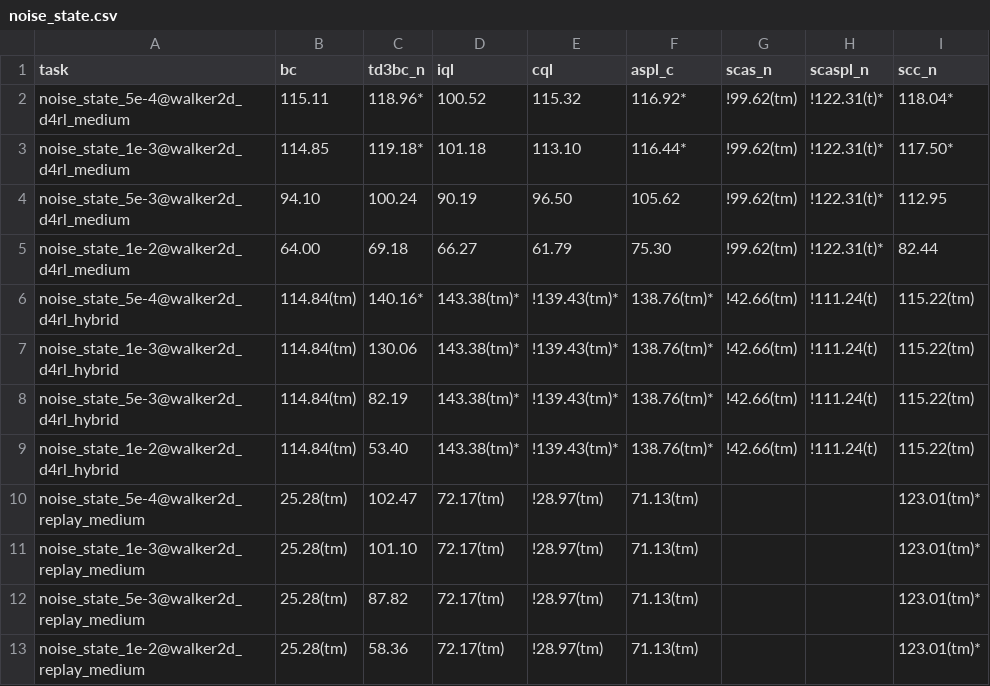
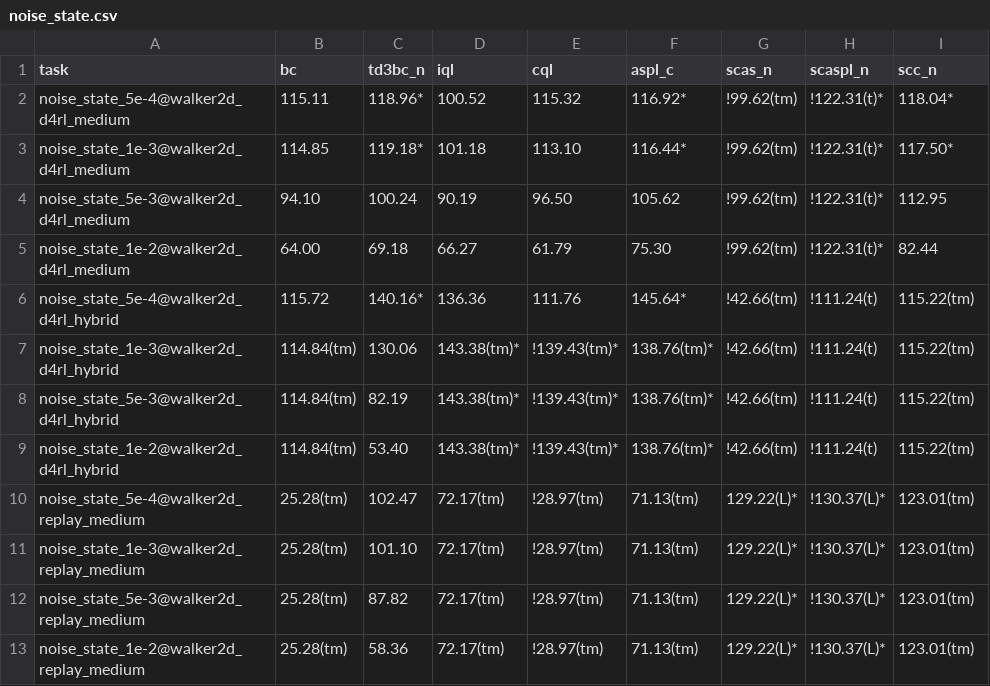
Before and after one commit to s10459020/Ice_OfflineRL_Workbench, a CSV file: documents/result/noise_state.csv, drawn as a sheet.

```diff
--- a/documents/result/noise_state.csv
+++ b/documents/result/noise_state.csv
@@ -5,3 +5,3 @@ noise_state_5e-3@walker2d_d4rl_medium,94.10,100.24,90.19,96.50,105.62,!99.62(tm)
 noise_state_1e-2@walker2d_d4rl_medium,64.00,69.18,66.27,61.79,75.30,!99.62(tm),!122.31(t)*,82.44
-noise_state_5e-4@walker2d_d4rl_hybrid,114.84(tm),140.16*,143.38(tm)*,!139.43(tm)*,138.76(tm)*,!42.66(tm),!111.24(t),115.22(tm)
+noise_state_5e-4@walker2d_d4rl_hybrid,115.72,140.16*,136.36,111.76,145.64*,!42.66(tm),!111.24(t),115.22(tm)
 noise_state_1e-3@walker2d_d4rl_hybrid,114.84(tm),130.06,143.38(tm)*,!139.43(tm)*,138.76(tm)*,!42.66(tm),!111.24(t),115.22(tm)
@@ -9,5 +9,5 @@ noise_state_5e-3@walker2d_d4rl_hybrid,114.84(tm),82.19,143.38(tm)*,!139.43(tm)*,
 noise_state_1e-2@walker2d_d4rl_hybrid,114.84(tm),53.40,143.38(tm)*,!139.43(tm)*,138.76(tm)*,!42.66(tm),!111.24(t),115.22(tm)
-noise_state_5e-4@walker2d_replay_medium,25.28(tm),102.47,72.17(tm),!28.97(tm),71.13(tm),,,123.01(tm)*
-noise_state_1e-3@walker2d_replay_medium,25.28(tm),101.10,72.17(tm),!28.97(tm),71.13(tm),,,123.01(tm)*
-noise_state_5e-3@walker2d_replay_medium,25.28(tm),87.82,72.17(tm),!28.97(tm),71.13(tm),,,123.01(tm)*
-noise_state_1e-2@walker2d_replay_medium,25.28(tm),58.36,72.17(tm),!28.97(tm),71.13(tm),,,123.01(tm)*
+noise_state_5e-4@walker2d_replay_medium,25.28(tm),102.47,72.17(tm),!28.97(tm),71.13(tm),129.22(L)*,!130.37(L)*,123.01(tm)
+noise_state_1e-3@walker2d_replay_medium,25.28(tm),101.10,72.17(tm),!28.97(tm),71.13(tm),129.22(L)*,!130.37(L)*,123.01(tm)
+noise_state_5e-3@walker2d_replay_medium,25.28(tm),87.82,72.17(tm),!28.97(tm),71.13(tm),129.22(L)*,!130.37(L)*,123.01(tm)
+noise_state_1e-2@walker2d_replay_medium,25.28(tm),58.36,72.17(tm),!28.97(tm),71.13(tm),129.22(L)*,!130.37(L)*,123.01(tm)
```
Also changed, not shown: documents/result/agent_dataset_versions.csv, documents/result/agent_file_versions.csv, 15 other files.
